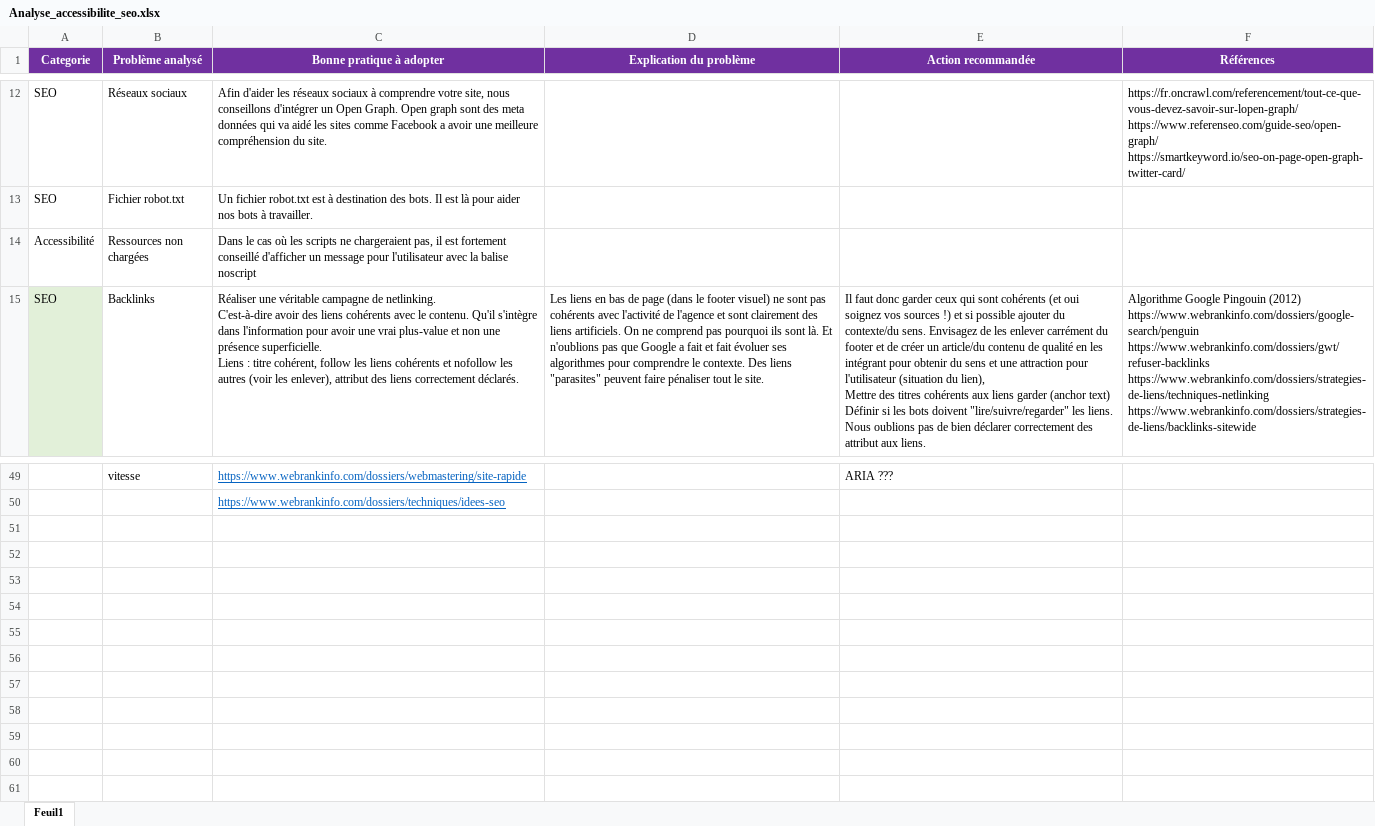
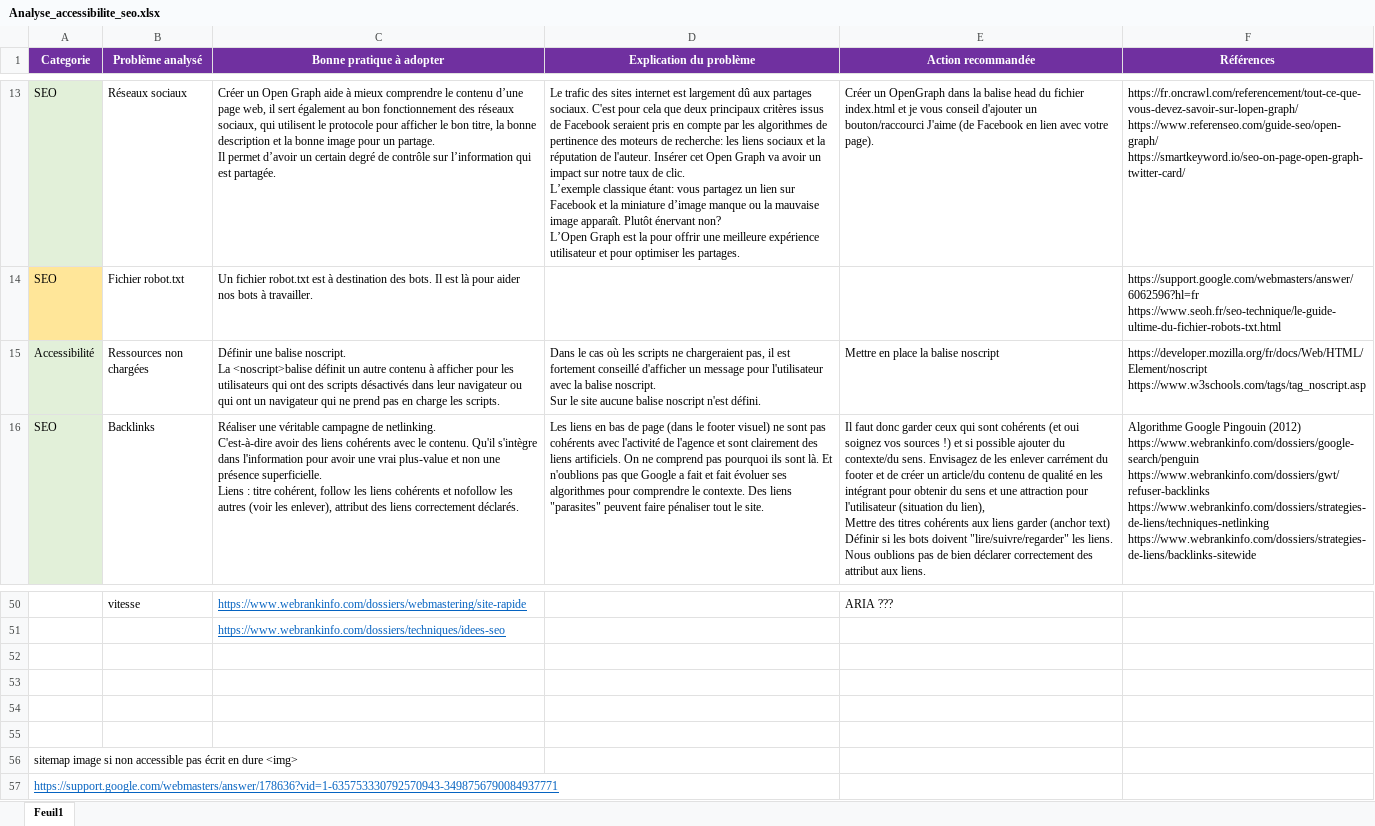
Before and after one commit to HeloOwWeb/p4, an Excel workbook: annexes/Analyse_accessibilite_seo.xlsx, sheet Feuil1, drawn as a sheet; only a part is shown, gaps mark what is left out; values as stored, in another font and other column widths than the file's, no borders; addresses are those after the commit; ↵ is a line break in a cell; the diff covers the shown part only; the diff names each change by its address in the sheet, - before the commit and + after, or states it on an @@ line.

Commit message:
Fichier d'analyse ok + visu mobile présentation

```diff
--- a/annexes/Analyse_accessibilite_seo.xlsx (sheet Feuil1)
+++ b/annexes/Analyse_accessibilite_seo.xlsx (sheet Feuil1)
-A13 fill: none
+A13 fill: #E2F0D9
-C13 (Bonne pratique à adopter): Afin d'aider les réseaux sociaux à comprendre votre site, nous conseillons d'intégrer un Open Graph. Open graph sont des meta données qui va aidé les sites comme Facebook a avoir une meilleure compréhension du site.
+C13 (Bonne pratique à adopter): Créer un Open Graph aide à mieux comprendre le contenu d’une page web, il sert également au bon fonctionnement des réseaux sociaux, qui utilisent le protocole pour afficher le bon titre, la bonne description et la bonne image pour un partage. ↵ Il permet d’avoir un certain degré de contrôle sur l’information qui est partagée.
-D13 (Explication du problème): (empty)
+D13 (Explication du problème): Le trafic des sites internet est largement dû aux partages sociaux. C'est pour cela que deux principaux critères issus de Facebook seraient pris en compte par les algorithmes de pertinence des moteurs de recherche: les liens sociaux et la réputation de l'auteur. Insérer cet Open Graph va avoir un impact sur notre taux de clic. ↵ L’exemple classique étant: vous partagez un lien sur Facebook et la miniature d’image manque ou la mauvaise image apparaît. Plutôt énervant non? ↵ L’Open Graph est la pour offrir une meilleure expérience utilisateur et pour optimiser les partages.
-E13 (Action recommandée): (empty)
+E13 (Action recommandée): Créer un OpenGraph dans la balise head du fichier index.html et je vous conseil d'ajouter un bouton/raccourci J'aime (de Facebook en lien avec votre page).
-A14 fill: none
+A14 fill: #FFE699
-F14 (Références): (empty)
+F14 (Références): https://support.google.com/webmasters/answer/6062596?hl=fr ↵ https://www.seoh.fr/seo-technique/le-guide-ultime-du-fichier-robots-txt.html
-A15 fill: none
+A15 fill: #E2F0D9
-C15 (Bonne pratique à adopter): Dans le cas où les scripts ne chargeraient pas, il est fortement conseillé d'afficher un message pour l'utilisateur avec la balise noscript
+C15 (Bonne pratique à adopter): Définir une balise noscript. ↵ La <noscript>balise définit un autre contenu à afficher pour les utilisateurs qui ont des scripts désactivés dans leur navigateur ou qui ont un navigateur qui ne prend pas en charge les scripts.
-D15 (Explication du problème): (empty)
+D15 (Explication du problème): Dans le cas où les scripts ne chargeraient pas, il est fortement conseillé d'afficher un message pour l'utilisateur avec la balise noscript. ↵ Sur le site aucune balise noscript n'est défini.
-E15 (Action recommandée): (empty)
+E15 (Action recommandée): Mettre en place la balise noscript
-F15 (Références): (empty)
+F15 (Références): https://developer.mozilla.org/fr/docs/Web/HTML/Element/noscript ↵ https://www.w3schools.com/tags/tag_noscript.asp
+row 52: (empty)
+row 53: (empty)
+row 54: (empty)
+row 55: (empty)
+row 56: sitemap image si non accessible pas écrit en dure <img>
+row 57: https://support.google.com/webmasters/answer/178636?vid=1-635753330792570943-3498756790084937771
```
Also changed, not shown: 2 added rows, 1 removed row, 25 edited cells and cell formats elsewhere in this sheet, 3 other files.
